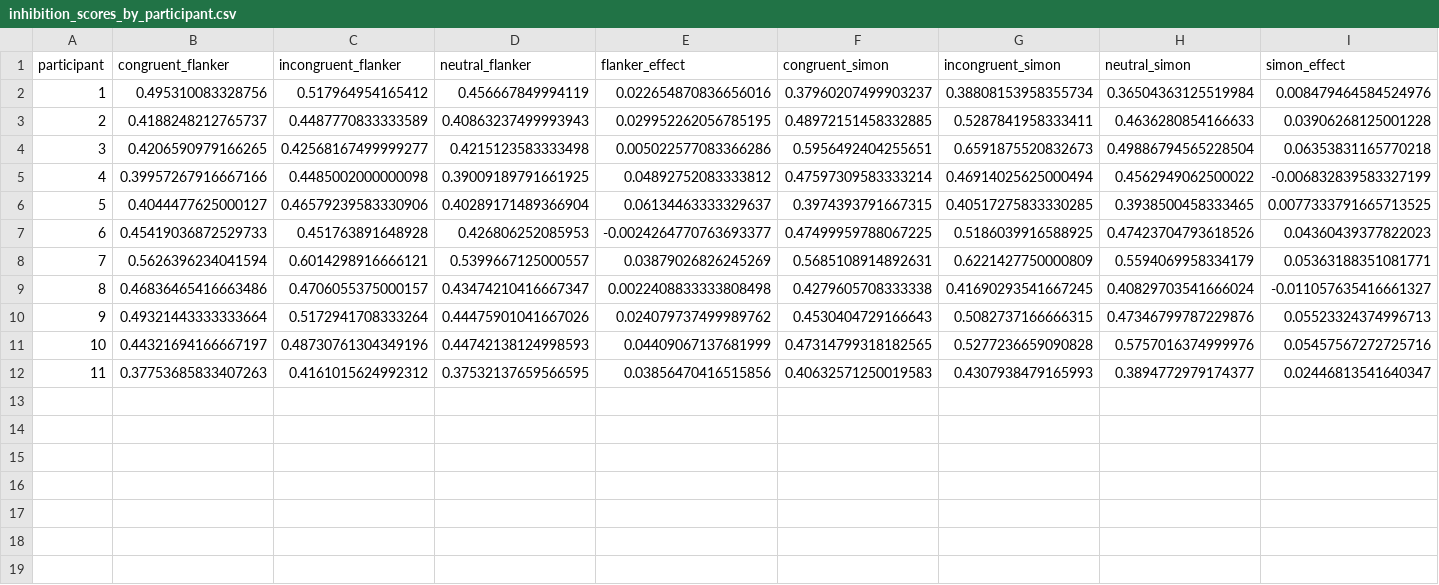
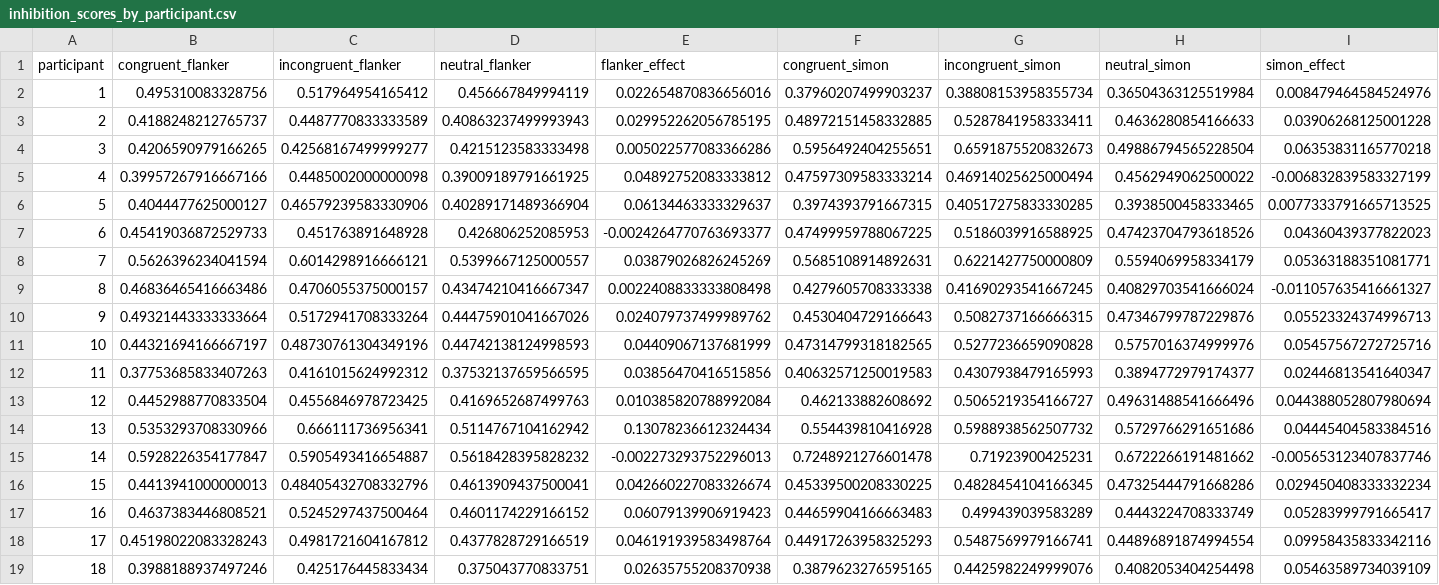
Before and after one commit to Zeynepgnezkan/Ben_Exp, a CSV file: inhibition_scores_by_participant.csv, drawn as a sheet; only a part is shown; rows hold the shown columns only; the diff names each change by its address in the sheet, - before the commit and + after, or states it on an @@ line.

Commit message:
Saved Data

```diff
--- a/inhibition_scores_by_participant.csv
+++ b/inhibition_scores_by_participant.csv
+row 13: 12 | 0.4452988770833504 | 0.4556846978723425 | 0.4169652687499763 | 0.010385820788992084 | 0.462133882608692 | 0.5065219354166727 | 0.49631488541666496 | 0.044388052807980694
+row 14: 13 | 0.5353293708330966 | 0.666111736956341 | 0.5114767104162942 | 0.13078236612324434 | 0.554439810416928 | 0.5988938562507732 | 0.5729766291651686 | 0.04445404583384516
+row 15: 14 | 0.5928226354177847 | 0.5905493416654887 | 0.5618428395828232 | -0.002273293752296013 | 0.7248921276601478 | 0.71923900425231 | 0.6722266191481662 | -0.005653123407837746
+row 16: 15 | 0.4413941000000013 | 0.48405432708332796 | 0.4613909437500041 | 0.042660227083326674 | 0.45339500208330225 | 0.4828454104166345 | 0.47325444791668286 | 0.029450408333332234
+row 17: 16 | 0.4637383446808521 | 0.5245297437500464 | 0.4601174229166152 | 0.06079139906919423 | 0.44659904166663483 | 0.499439039583289 | 0.4443224708333749 | 0.05283999791665417
+row 18: 17 | 0.45198022083328243 | 0.4981721604167812 | 0.4377828729166519 | 0.046191939583498764 | 0.44917263958325293 | 0.5487569979166741 | 0.44896891874994554 | 0.09958435833342116
+row 19: 18 | 0.3988188937497246 | 0.425176445833434 | 0.375043770833751 | 0.02635755208370938 | 0.3879623276595165 | 0.4425982249999076 | 0.4082053404254498 | 0.05463589734039109
```
Also changed, not shown: 10 other files.
